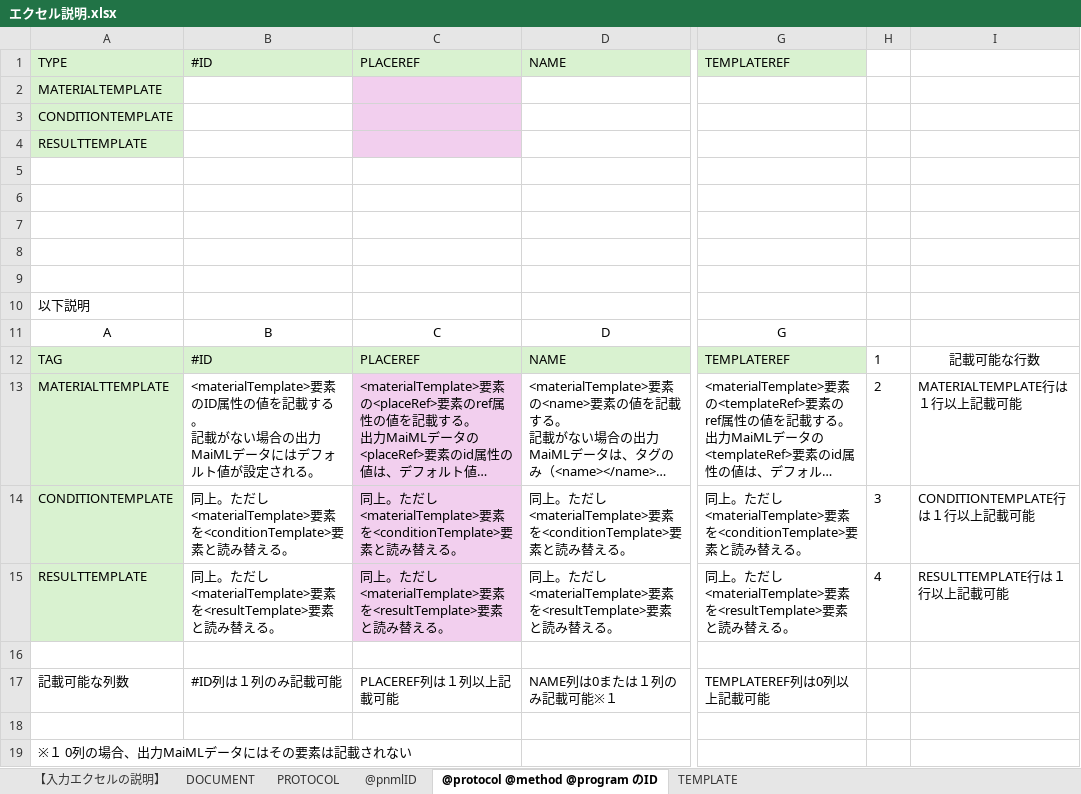
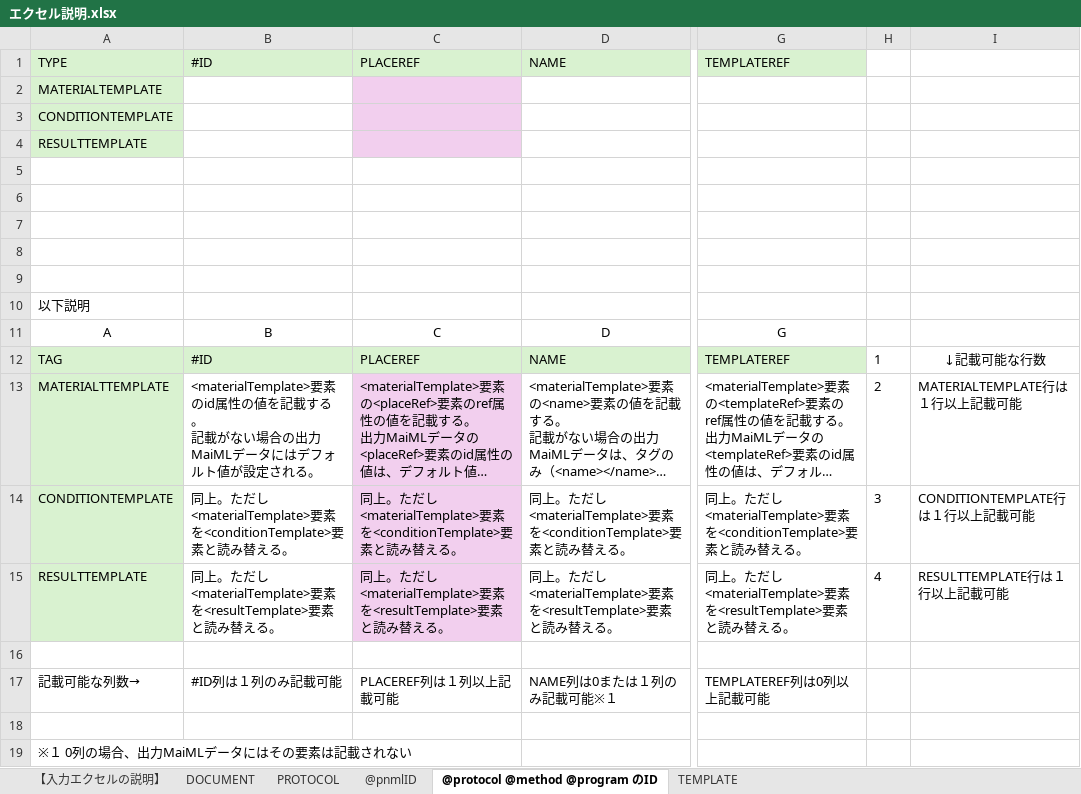
Before and after one commit to MaiMLFileHandlingPrograms/Excel2DocandProtocolofMaiML, an Excel workbook: INPUT/excel/エクセル説明.xlsx, sheet @protocol @method @program のID, drawn as a sheet; only a part is shown, gaps mark what is left out; long unchanged cells end in …; values as stored, in another font and other column widths than the file's, no borders; the diff names each change by its address in the sheet, - before the commit and + after, or states it on an @@ line.

```diff
--- a/INPUT/excel/エクセル説明.xlsx (sheet @protocol @method @program のID)
+++ b/INPUT/excel/エクセル説明.xlsx (sheet @protocol @method @program のID)
-I12: 記載可能な行数
+I12: ↓記載可能な行数
-B13: <materialTemplate>要素のID属性の値…
+B13: <materialTemplate>要素のid属性の値…
-A17: 記載可能な列数
+A17: 記載可能な列数→
```
Also changed, not shown: sheet 【入力エクセルの説明】, sheet PROTOCOL, sheet DOCUMENT, sheet @pnmlID.
